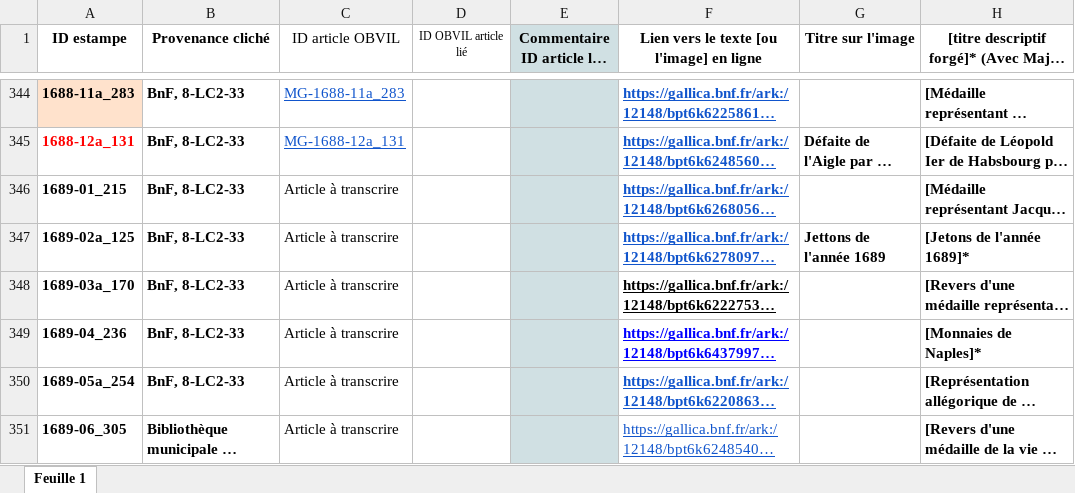
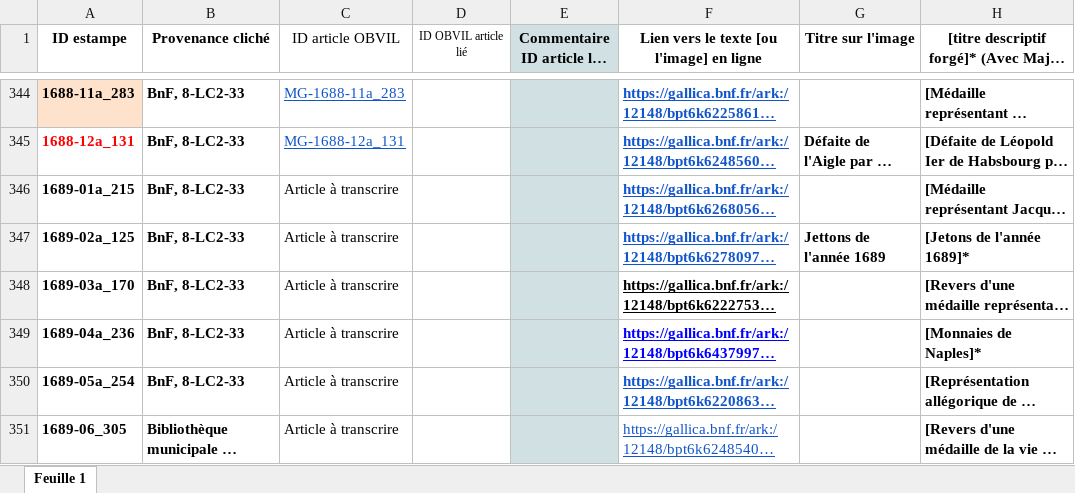
Before and after one commit to sherlock-iremus/mercure-galant-sources, an Excel workbook: indexation-estampes.xlsx, sheet Feuille 1, drawn as a sheet; only a part is shown, gaps mark what is left out; long unchanged cells end in …; values as stored, in another font and other column widths than the file's, no borders; the diff names each change by its address in the sheet, - before the commit and + after, or states it on an @@ line.

Commit message:
Update indexation-estampes.xlsx
ID 1689.04a uniformisé partout (car b = AdT)

```diff
--- a/indexation-estampes.xlsx (sheet Feuille 1)
+++ b/indexation-estampes.xlsx (sheet Feuille 1)
-A346 (ID estampe): 1689-01_215
+A346 (ID estampe): 1689-01a_215
-A349 (ID estampe): 1689-04_236
+A349 (ID estampe): 1689-04a_236
```
